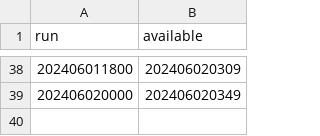
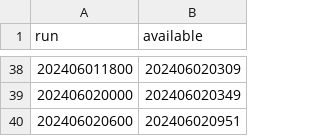
Before and after one commit to srmullens/jet_stream_bot, a CSV file: model_available.csv, drawn as a sheet; only a part is shown, gaps mark what is left out; the diff names each change by its address in the sheet, - before the commit and + after, or states it on an @@ line.

Commit message:
Add changes

```diff
--- a/model_available.csv
+++ b/model_available.csv
+row 40: 202406020600 | 202406020951
```
